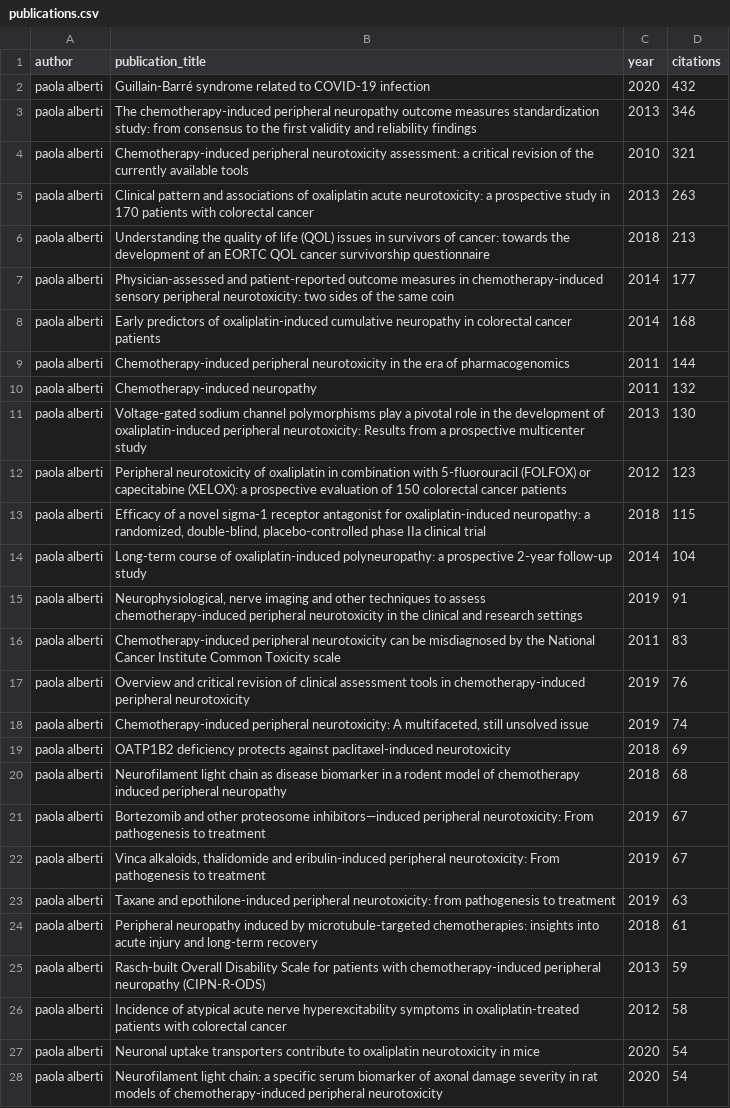
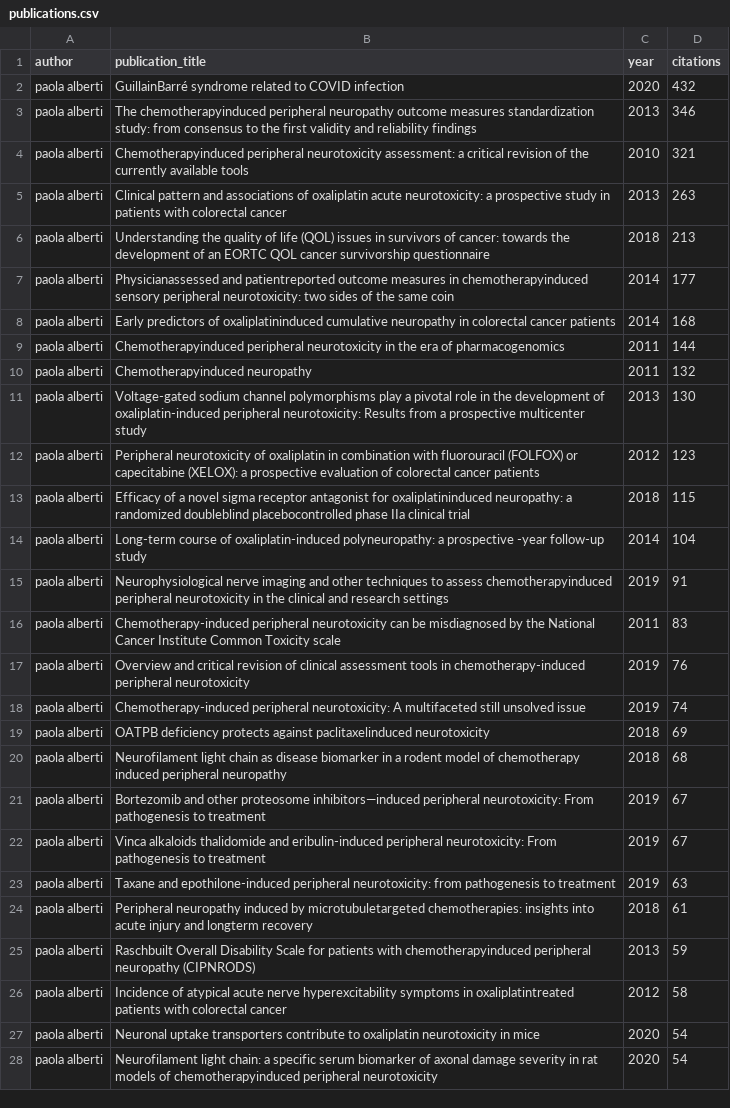
Before and after one commit to Dr-andai/trials_dashboard, a CSV file: data/processed/model_data/publications.csv, drawn as a sheet; only a part is shown; the diff covers the shown part only; the diff names each change by its address in the sheet, - before the commit and + after, or states it on an @@ line.

```diff
--- a/data/processed/model_data/publications.csv
+++ b/data/processed/model_data/publications.csv
-B2 (publication_title): Guillain-Barré syndrome related to COVID-19 infection
+B2 (publication_title): GuillainBarré syndrome related to COVID infection
-B3 (publication_title): The chemotherapy-induced peripheral neuropathy…
+B3 (publication_title): The chemotherapyinduced peripheral neuropathy…
-B4 (publication_title): Chemotherapy-induced peripheral neurotoxicity…
+B4 (publication_title): Chemotherapyinduced peripheral neurotoxicity…
-B5 (publication_title): …study in 170 patients with…
+B5 (publication_title): …study in patients with…
-B7 (publication_title): Physician-assessed and patient-reported outcome measures in chemotherapy-induced sensory peripheral…
+B7 (publication_title): Physicianassessed and patientreported outcome measures in chemotherapyinduced sensory peripheral…
-B8 (publication_title): …predictors of oxaliplatin-induced cumulative neuropathy…
+B8 (publication_title): …predictors of oxaliplatininduced cumulative neuropathy…
-B9 (publication_title): Chemotherapy-induced peripheral neurotoxicity…
+B9 (publication_title): Chemotherapyinduced peripheral neurotoxicity…
-B10 (publication_title): Chemotherapy-induced neuropathy
+B10 (publication_title): Chemotherapyinduced neuropathy
-B12 (publication_title): …combination with 5-fluorouracil (FOLFOX) or capecitabine (XELOX): a prospective evaluation of 150 colorectal cancer…
+B12 (publication_title): …combination with fluorouracil (FOLFOX) or capecitabine (XELOX): a prospective evaluation of colorectal cancer…
-B13 (publication_title): …a novel sigma-1 receptor antagonist for oxaliplatin-induced neuropathy: a randomized, double-blind, placebo-controlled phase IIa…
+B13 (publication_title): …a novel sigma receptor antagonist for oxaliplatininduced neuropathy: a randomized doubleblind placebocontrolled phase IIa…
-B14 (publication_title): …a prospective 2‐year follow‐up study
+B14 (publication_title): …a prospective ‐year follow‐up study
-B15 (publication_title): Neurophysiological, nerve imaging and other techniques to assess chemotherapy-induced peripheral neurotoxicity…
+B15 (publication_title): Neurophysiological nerve imaging and other techniques to assess chemotherapyinduced peripheral neurotoxicity…
-B18 (publication_title): …neurotoxicity: A multifaceted, still unsolved…
+B18 (publication_title): …neurotoxicity: A multifaceted still unsolved…
-B19 (publication_title): OATP1B2 deficiency protects against paclitaxel-induced neurotoxicity
+B19 (publication_title): OATPB deficiency protects against paclitaxelinduced neurotoxicity
-B22 (publication_title): Vinca alkaloids, thalidomide and…
+B22 (publication_title): Vinca alkaloids thalidomide and…
-B24 (publication_title): …induced by microtubule-targeted chemotherapies: insights into acute injury and long-term recovery
+B24 (publication_title): …induced by microtubuletargeted chemotherapies: insights into acute injury and longterm recovery
-B25 (publication_title): Rasch-built Overall Disability Scale for patients with chemotherapy-induced peripheral neuropathy (CIPN-R-ODS)
+B25 (publication_title): Raschbuilt Overall Disability Scale for patients with chemotherapyinduced peripheral neuropathy (CIPNRODS)
-B26 (publication_title): …symptoms in oxaliplatin-treated patients with…
+B26 (publication_title): …symptoms in oxaliplatintreated patients with…
-B28 (publication_title): …models of chemotherapy-induced peripheral neurotoxicity
+B28 (publication_title): …models of chemotherapyinduced peripheral neurotoxicity
```
Also changed, not shown: 148 edited cells elsewhere in this file, data/processed/model_data/journals.csv, 15 other files.
